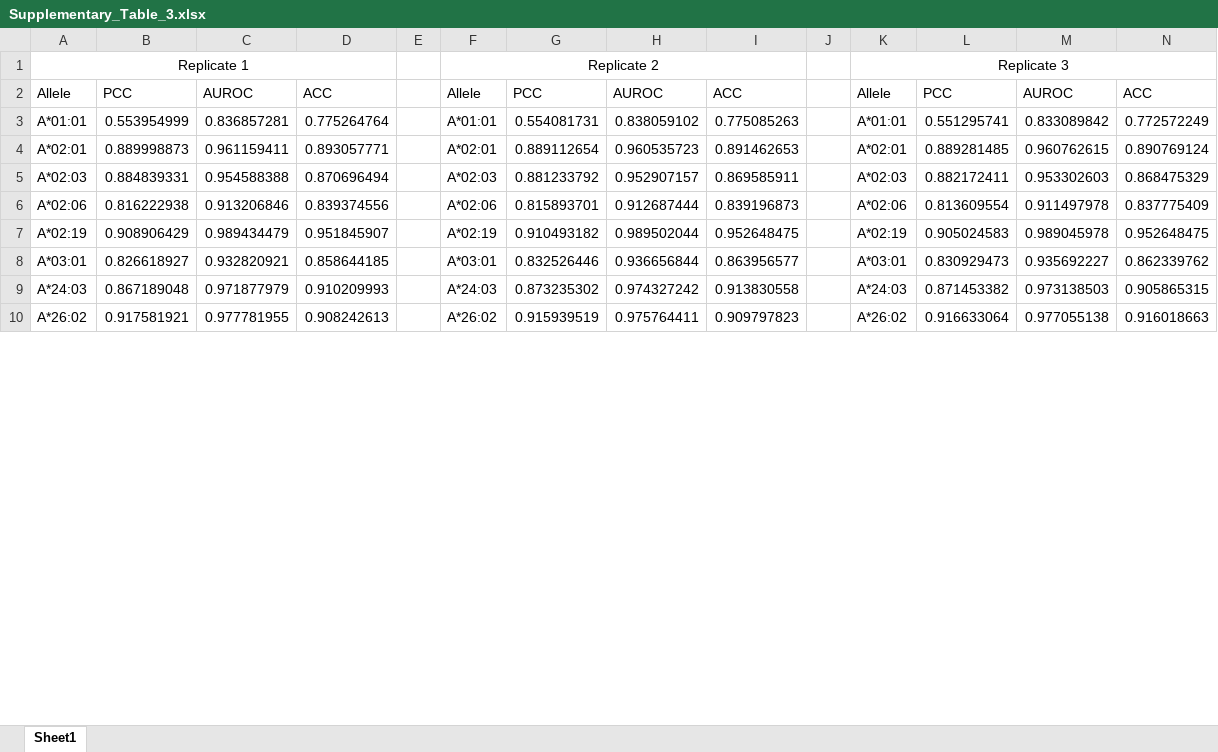
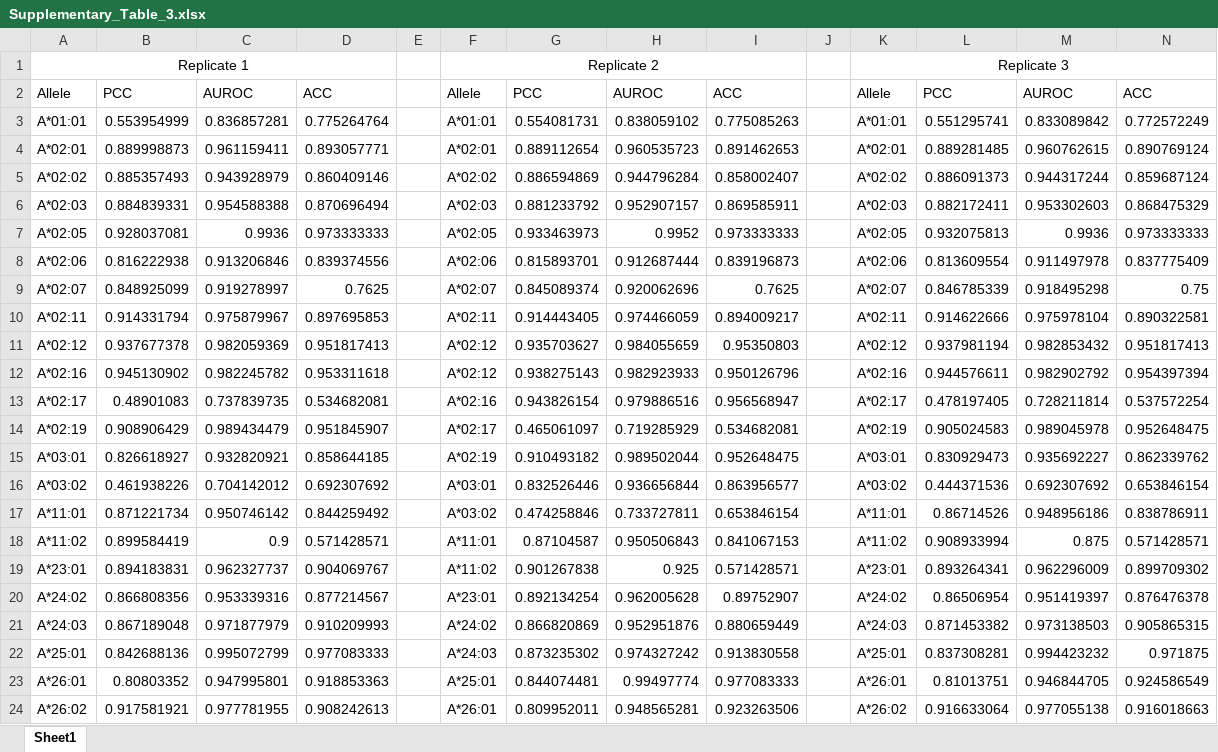
Before and after one commit to HYsxe/ACME, an Excel workbook: Supplementary_Table_3.xlsx, sheet Sheet1, drawn as a sheet; only a part is shown; values as stored, in another font and other column widths than the file's, no borders; addresses are those after the commit; the diff covers the shown part only; the diff names each change by its address in the sheet, - before the commit and + after, or states it on an @@ line.

```diff
--- a/Supplementary_Table_3.xlsx (sheet Sheet1)
+++ b/Supplementary_Table_3.xlsx (sheet Sheet1)
+row 5: A*02:02 | 0.885357493 | 0.943928979 | 0.860409146 |  | A*02:02 | 0.886594869 | 0.944796284 | 0.858002407 |  | A*02:02 | 0.886091373 | 0.944317244 | 0.859687124
+row 7: A*02:05 | 0.928037081 | 0.9936 | 0.973333333 |  | A*02:05 | 0.933463973 | 0.9952 | 0.973333333 |  | A*02:05 | 0.932075813 | 0.9936 | 0.973333333
+row 9: A*02:07 | 0.848925099 | 0.919278997 | 0.7625 |  | A*02:07 | 0.845089374 | 0.920062696 | 0.7625 |  | A*02:07 | 0.846785339 | 0.918495298 | 0.75
+row 10: A*02:11 | 0.914331794 | 0.975879967 | 0.897695853 |  | A*02:11 | 0.914443405 | 0.974466059 | 0.894009217 |  | A*02:11 | 0.914622666 | 0.975978104 | 0.890322581
+row 11: A*02:12 | 0.937677378 | 0.982059369 | 0.951817413 |  | A*02:12 | 0.935703627 | 0.984055659 | 0.95350803 |  | A*02:12 | 0.937981194 | 0.982853432 | 0.951817413
+row 12: A*02:16 | 0.945130902 | 0.982245782 | 0.953311618 |  | A*02:12 | 0.938275143 | 0.982923933 | 0.950126796 |  | A*02:16 | 0.944576611 | 0.982902792 | 0.954397394
+row 13: A*02:17 | 0.48901083 | 0.737839735 | 0.534682081 |  | A*02:16 | 0.943826154 | 0.979886516 | 0.956568947 |  | A*02:17 | 0.478197405 | 0.728211814 | 0.537572254
-F14: A*02:19
+F14: A*02:17
-G14: 0.910493182
+G14: 0.465061097
-H14: 0.989502044
+H14: 0.719285929
-I14: 0.952648475
+I14: 0.534682081
-F15: A*03:01
+F15: A*02:19
-G15: 0.832526446
+G15: 0.910493182
-H15: 0.936656844
+H15: 0.989502044
-I15: 0.863956577
+I15: 0.952648475
+row 16: A*03:02 | 0.461938226 | 0.704142012 | 0.692307692 |  | A*03:01 | 0.832526446 | 0.936656844 | 0.863956577 |  | A*03:02 | 0.444371536 | 0.692307692 | 0.653846154
+row 17: A*11:01 | 0.871221734 | 0.950746142 | 0.844259492 |  | A*03:02 | 0.474258846 | 0.733727811 | 0.653846154 |  | A*11:01 | 0.86714526 | 0.948956186 | 0.838786911
+row 18: A*11:02 | 0.899584419 | 0.9 | 0.571428571 |  | A*11:01 | 0.87104587 | 0.950506843 | 0.841067153 |  | A*11:02 | 0.908933994 | 0.875 | 0.571428571
+row 19: A*23:01 | 0.894183831 | 0.962327737 | 0.904069767 |  | A*11:02 | 0.901267838 | 0.925 | 0.571428571 |  | A*23:01 | 0.893264341 | 0.962296009 | 0.899709302
+row 20: A*24:02 | 0.866808356 | 0.953339316 | 0.877214567 |  | A*23:01 | 0.892134254 | 0.962005628 | 0.89752907 |  | A*24:02 | 0.86506954 | 0.951419397 | 0.876476378
-F21: A*24:03
+F21: A*24:02
-G21: 0.873235302
+G21: 0.866820869
-H21: 0.974327242
+H21: 0.952951876
-I21: 0.913830558
+I21: 0.880659449
+row 22: A*25:01 | 0.842688136 | 0.995072799 | 0.977083333 |  | A*24:03 | 0.873235302 | 0.974327242 | 0.913830558 |  | A*25:01 | 0.837308281 | 0.994423232 | 0.971875
+row 23: A*26:01 | 0.80803352 | 0.947995801 | 0.918853363 |  | A*25:01 | 0.844074481 | 0.99497774 | 0.977083333 |  | A*26:01 | 0.81013751 | 0.946844705 | 0.924586549
-F24: A*26:02
+F24: A*26:01
-G24: 0.915939519
+G24: 0.809952011
-H24: 0.975764411
+H24: 0.948565281
-I24: 0.909797823
+I24: 0.923263506
```
Also changed, not shown: 50 added rows and 20 edited cells elsewhere in this sheet, Supplementary_Table_1.xlsx, Supplementary_Table_2.xlsx, 2 other files.
